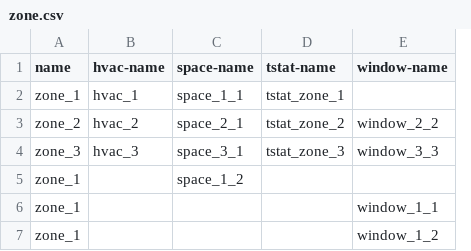
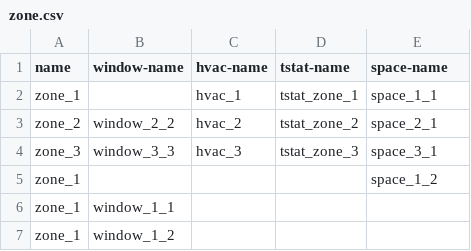
Before and after one commit to lazlop/SemanticModelBuilder, a CSV file: test_site/test_build/zone.csv, drawn as a sheet; removed rows and columns are numbered as before the commit, all else as after; the diff names each change by its address in the sheet, - before the commit and + after, or states it on an @@ line.

```diff
--- a/test_site/test_build/zone.csv
+++ b/test_site/test_build/zone.csv
+column B (window-name), rows 3-4: window_2_2 | window_3_3; rows 6-7: window_1_1 | window_1_2
-column C (space-name), rows 2-5: space_1_1 | space_2_1 | space_3_1 | space_1_2
-E1: window-name
+E1: space-name
-E2 (space-name): (empty)
+E2 (space-name): space_1_1
-E3 (space-name): window_2_2
+E3 (space-name): space_2_1
-E4 (space-name): window_3_3
+E4 (space-name): space_3_1
+row 5: zone_1 |  |  |  | space_1_2
-E7 (space-name): window_1_1
+E7 (space-name): (empty)
-row 7: zone_1 |  |  |  | window_1_2
```
Also changed, not shown: test_site/test_build/hvac.csv, test_site/test_build/tstat.csv, 19 other files.
